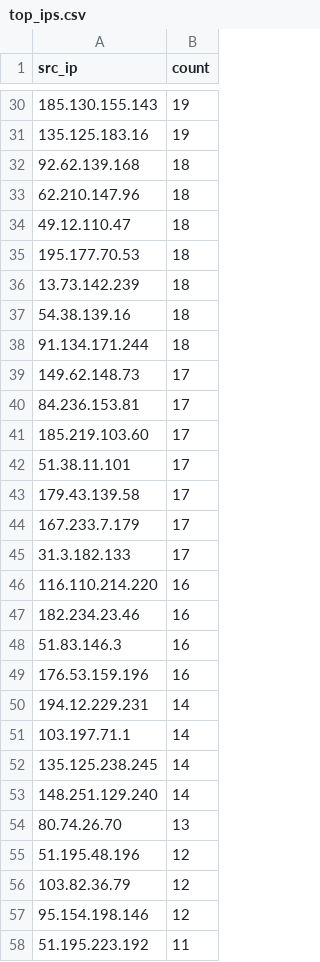
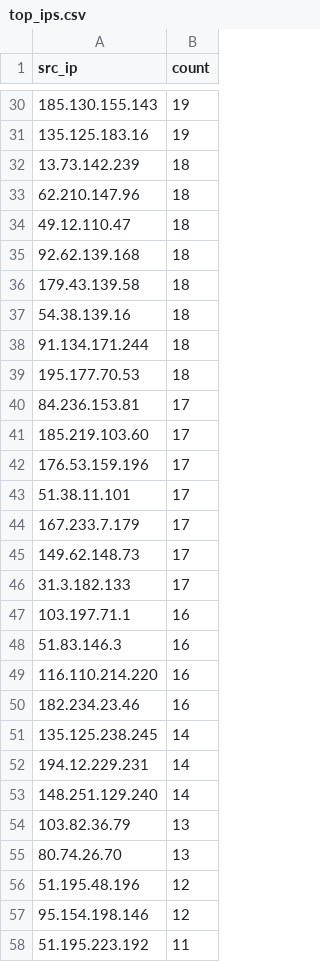
Before and after one commit to Prabhath-de/cowrie-analysis, a CSV file: csv/top_ips.csv, drawn as a sheet; only a part is shown, gaps mark what is left out; the diff covers the shown part only.

```diff
--- a/csv/top_ips.csv
+++ b/csv/top_ips.csv
@@ -31,27 +31,27 @@ src_ip,count
 135.125.183.16,19
-92.62.139.168,18
+13.73.142.239,18
 62.210.147.96,18
 49.12.110.47,18
-195.177.70.53,18
-13.73.142.239,18
+92.62.139.168,18
+179.43.139.58,18
 54.38.139.16,18
 91.134.171.244,18
-149.62.148.73,17
+195.177.70.53,18
 84.236.153.81,17
 185.219.103.60,17
+176.53.159.196,17
 51.38.11.101,17
-179.43.139.58,17
 167.233.7.179,17
+149.62.148.73,17
 31.3.182.133,17
+103.197.71.1,16
+51.83.146.3,16
 116.110.214.220,16
 182.234.23.46,16
-51.83.146.3,16
-176.53.159.196,16
+135.125.238.245,14
 194.12.229.231,14
-103.197.71.1,14
-135.125.238.245,14
 148.251.129.240,14
+103.82.36.79,13
 80.74.26.70,13
 51.195.48.196,12
-103.82.36.79,12
 95.154.198.146,12
```
Also changed, not shown: 7 added rows, 3 removed rows, 102 moved rows and 5 edited cells elsewhere in this file, csv/all_logs.csv, csv/countries.csv, 9 other files.
